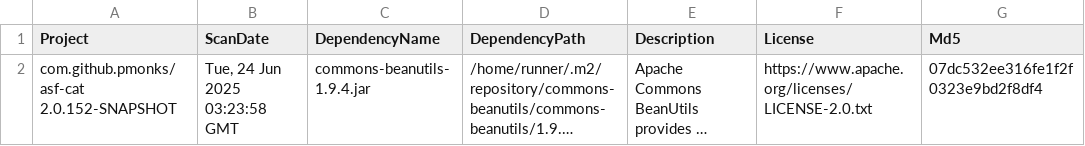
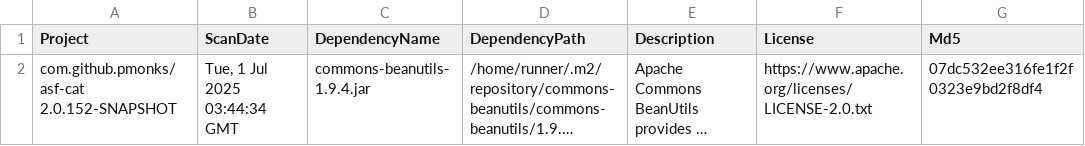
Before and after one commit to pmonks/asf-cat, a CSV file: nvd/dependency-check-report.csv, drawn as a sheet; only a part is shown; long unchanged cells end in …; the diff names each change by its address in the sheet, - before the commit and + after, or states it on an @@ line.

```diff
--- a/nvd/dependency-check-report.csv
+++ b/nvd/dependency-check-report.csv
-B2 (ScanDate): Tue, 24 Jun 2025 03:23:58 GMT
+B2 (ScanDate): Tue, 1 Jul 2025 03:44:34 GMT
```
Also changed, not shown: 8 other files.
